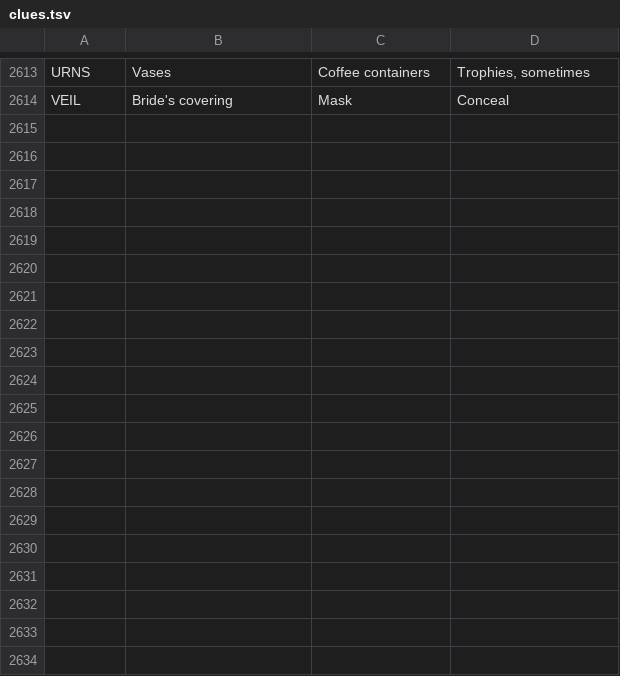
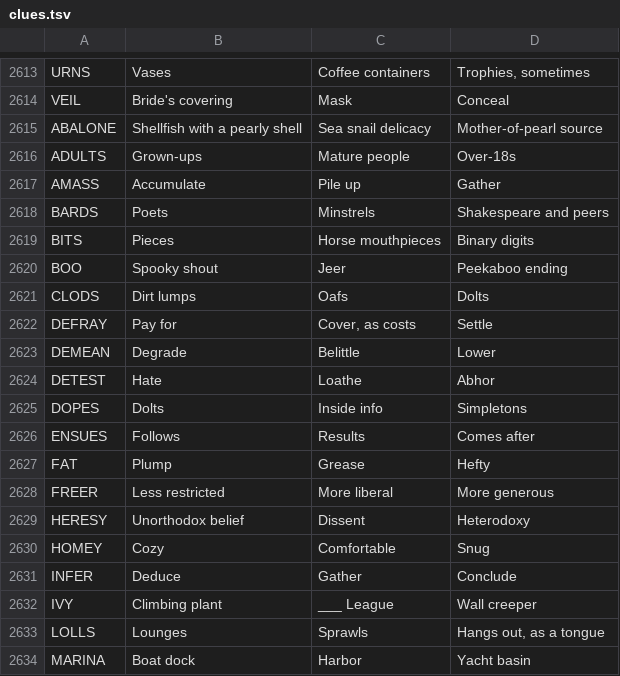
Before and after one commit to Catgenova/Catgenova.github.io, a TSV file: _source/crossword/clues.tsv, drawn as a sheet; only a part is shown, gaps mark what is left out; the diff covers the shown part only.

```diff
--- a/_source/crossword/clues.tsv
+++ b/_source/crossword/clues.tsv
@@ -2614 +2614,21 @@ URNS	Vases	Coffee containers	Trophies, sometimes
 VEIL	Bride's covering	Mask	Conceal
+ABALONE	Shellfish with a pearly shell	Sea snail delicacy	Mother-of-pearl source
+ADULTS	Grown-ups	Mature people	Over-18s
+AMASS	Accumulate	Pile up	Gather
+BARDS	Poets	Minstrels	Shakespeare and peers
+BITS	Pieces	Horse mouthpieces	Binary digits
+BOO	Spooky shout	Jeer	"Peekaboo" ending
+CLODS	Dirt lumps	Oafs	Dolts
+DEFRAY	Pay for	Cover, as costs	Settle
+DEMEAN	Degrade	Belittle	Lower
+DETEST	Hate	Loathe	Abhor
+DOPES	Dolts	Inside info	Simpletons
+ENSUES	Follows	Results	Comes after
+FAT	Plump	Grease	Hefty
+FREER	Less restricted	More liberal	More generous
+HERESY	Unorthodox belief	Dissent	Heterodoxy
+HOMEY	Cozy	Comfortable	Snug
+INFER	Deduce	Gather	Conclude
+IVY	Climbing plant	___ League	Wall creeper
+LOLLS	Lounges	Sprawls	Hangs out, as a tongue
+MARINA	Boat dock	Harbor	Yacht basin
```
Also changed, not shown: 16 added rows and 1 edited cell elsewhere in this file, 5 other files.
